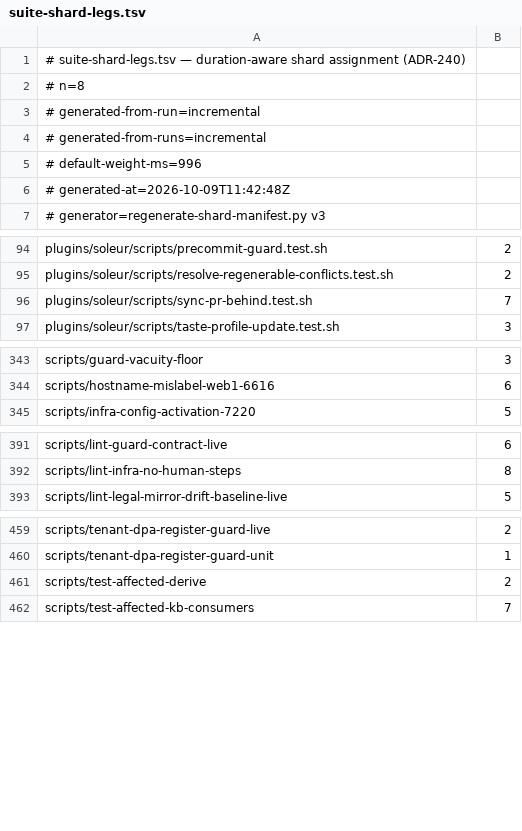
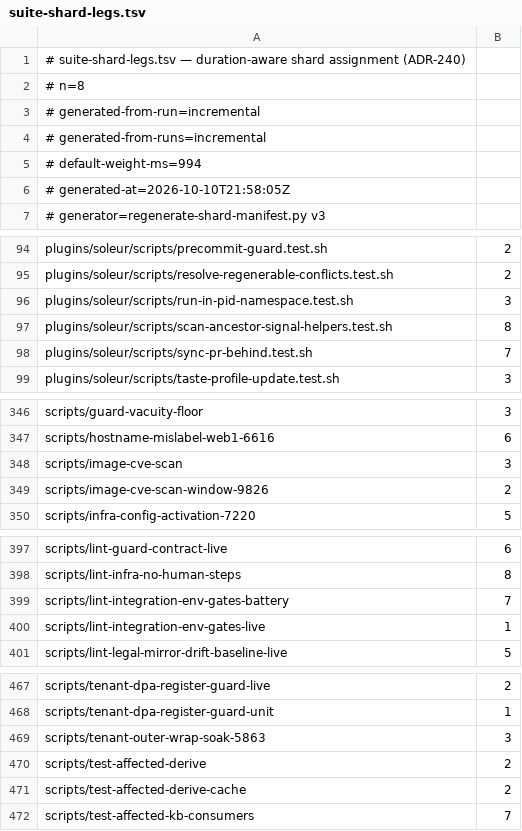
Before and after one commit to jikig-ai/soleur, a TSV file: scripts/suite-shard-legs.tsv, drawn as a sheet; only a part is shown, gaps mark what is left out; the diff covers the shown part only.

```diff
--- a/scripts/suite-shard-legs.tsv
+++ b/scripts/suite-shard-legs.tsv
@@ -4,4 +4,4 @@
 # generated-from-runs=incremental
-# default-weight-ms=996
-# generated-at=2026-10-09T11:42:48Z
+# default-weight-ms=994
+# generated-at=2026-10-10T21:58:05Z
 # generator=regenerate-shard-manifest.py v3
@@ -95,2 +95,4 @@ plugins/soleur/scripts/precommit-guard.test.sh	2
 plugins/soleur/scripts/resolve-regenerable-conflicts.test.sh	2
+plugins/soleur/scripts/run-in-pid-namespace.test.sh	3
+plugins/soleur/scripts/scan-ancestor-signal-helpers.test.sh	8
 plugins/soleur/scripts/sync-pr-behind.test.sh	7
@@ -344,2 +347,4 @@ scripts/guard-vacuity-floor	3
 scripts/hostname-mislabel-web1-6616	6
+scripts/image-cve-scan	3
+scripts/image-cve-scan-window-9826	2
 scripts/infra-config-activation-7220	5
@@ -392,2 +398,4 @@ scripts/lint-guard-contract-live	6
 scripts/lint-infra-no-human-steps	8
+scripts/lint-integration-env-gates-battery	7
+scripts/lint-integration-env-gates-live	1
 scripts/lint-legal-mirror-drift-baseline-live	5
@@ -460,3 +468,5 @@ scripts/tenant-dpa-register-guard-live	2
 scripts/tenant-dpa-register-guard-unit	1
+scripts/tenant-outer-wrap-soak-5863	3
 scripts/test-affected-derive	2
+scripts/test-affected-derive-cache	2
 scripts/test-affected-kb-consumers	7
```
Also changed, not shown: 3 added rows elsewhere in this file, scripts/suite-durations.tsv, 11 other files.
